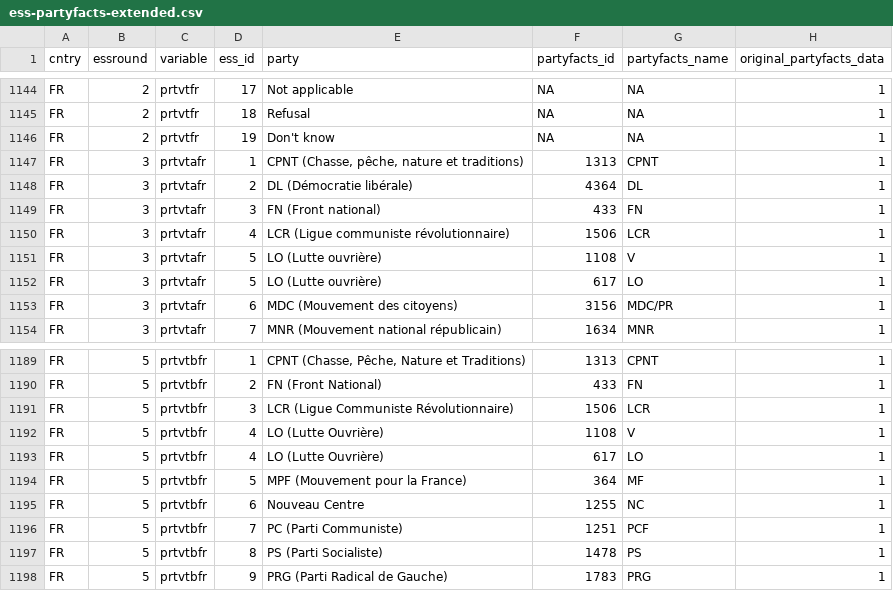
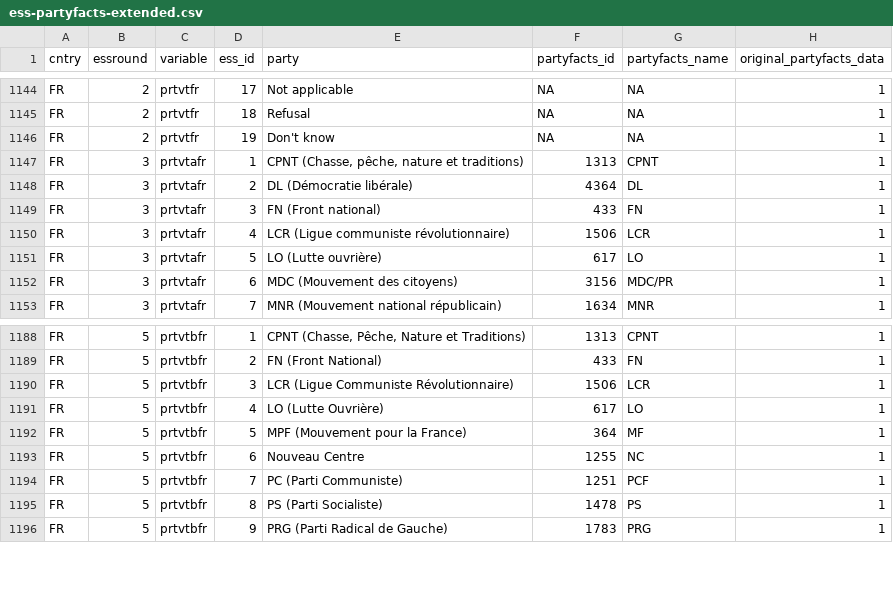
Before and after one commit to sophieehill/ess-partyfacts-crosswalk, a CSV file: ess-partyfacts-extended.csv, drawn as a sheet; only a part is shown, gaps mark what is left out.

Commit message:
Add files via upload

```diff
--- a/ess-partyfacts-extended.csv
+++ b/ess-partyfacts-extended.csv
@@ -1150,3 +1150,2 @@ FR,3,prtvtafr,3,FN (Front national),433,FN,1
 FR,3,prtvtafr,4,LCR (Ligue communiste révolutionnaire),1506,LCR,1
-FR,3,prtvtafr,5,LO (Lutte ouvrière),1108,V,1
 FR,3,prtvtafr,5,LO (Lutte ouvrière),617,LO,1
@@ -1191,3 +1190,2 @@ FR,5,prtvtbfr,2,FN (Front National),433,FN,1
 FR,5,prtvtbfr,3,LCR (Ligue Communiste Révolutionnaire),1506,LCR,1
-FR,5,prtvtbfr,4,LO (Lutte Ouvrière),1108,V,1
 FR,5,prtvtbfr,4,LO (Lutte Ouvrière),617,LO,1
```
